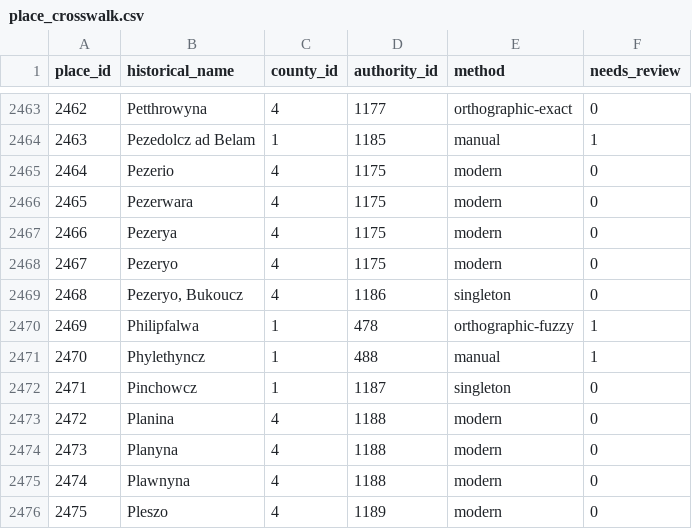
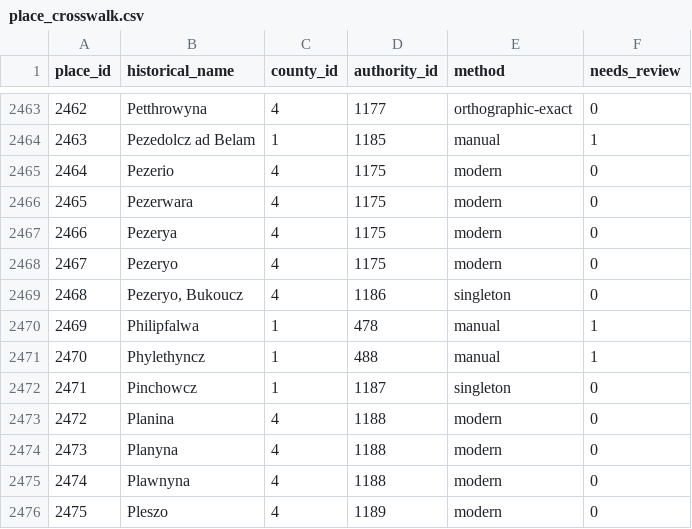
Before and after one commit to tombali/populus-early-modern-croatia, a CSV file: data/clean/place_crosswalk.csv, drawn as a sheet; only a part is shown, gaps mark what is left out; the diff covers the shown part only.

```diff
--- a/data/clean/place_crosswalk.csv
+++ b/data/clean/place_crosswalk.csv
@@ -2469,3 +2469,3 @@ place_id,historical_name,county_id,authority_id,method,needs_review
 2468,"Pezeryo, Bukoucz",4,1186,singleton,0
-2469,Philipfalwa,1,478,orthographic-fuzzy,1
+2469,Philipfalwa,1,478,manual,1
 2470,Phylethyncz,1,488,manual,1
```
Also changed, not shown: 8 edited cells elsewhere in this file, data/clean/place_authority.csv, data/manual/geocode_cache.csv, 4 other files.
